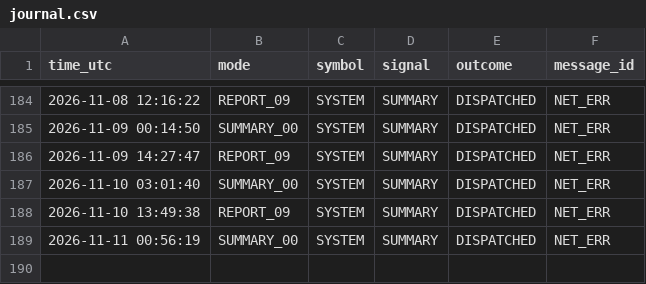
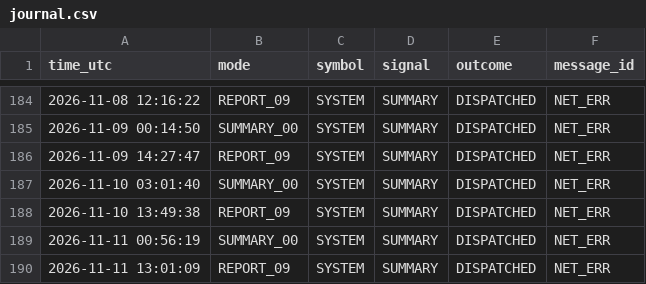
Before and after one commit to davletov555-glitch/orion-sentinel, a CSV file: data/journal.csv, drawn as a sheet; only a part is shown, gaps mark what is left out.

```diff
--- a/data/journal.csv
+++ b/data/journal.csv
@@ -189 +189,2 @@ time_utc,mode,symbol,signal,outcome,message_id
 2026-11-11 00:56:19,SUMMARY_00,SYSTEM,SUMMARY,DISPATCHED,NET_ERR
+2026-11-11 13:01:09,REPORT_09,SYSTEM,SUMMARY,DISPATCHED,NET_ERR
```
